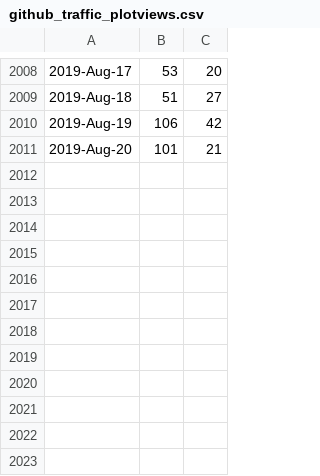
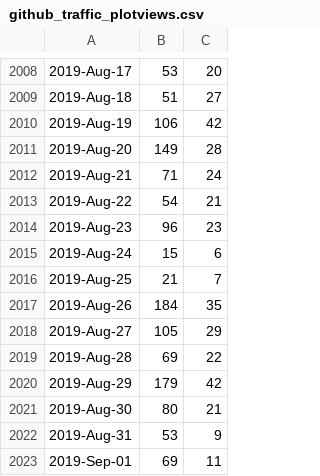
Before and after one commit to libMesh/libmesh, a CSV file: doc/statistics/github_traffic_plotviews.csv, drawn as a sheet; only a part is shown, gaps mark what is left out.

Commit message:
Update traffic.

```diff
--- a/doc/statistics/github_traffic_plotviews.csv
+++ b/doc/statistics/github_traffic_plotviews.csv
@@ -2010,2 +2010,14 @@
 2019-Aug-19,106,42
-2019-Aug-20,101,21
+2019-Aug-20,149,28
+2019-Aug-21,71,24
+2019-Aug-22,54,21
+2019-Aug-23,96,23
+2019-Aug-24,15,6
+2019-Aug-25,21,7
+2019-Aug-26,184,35
+2019-Aug-27,105,29
+2019-Aug-28,69,22
+2019-Aug-29,179,42
+2019-Aug-30,80,21
+2019-Aug-31,53,9
+2019-Sep-01,69,11
```
Also changed, not shown: doc/statistics/github_traffic_plotclones.csv.
